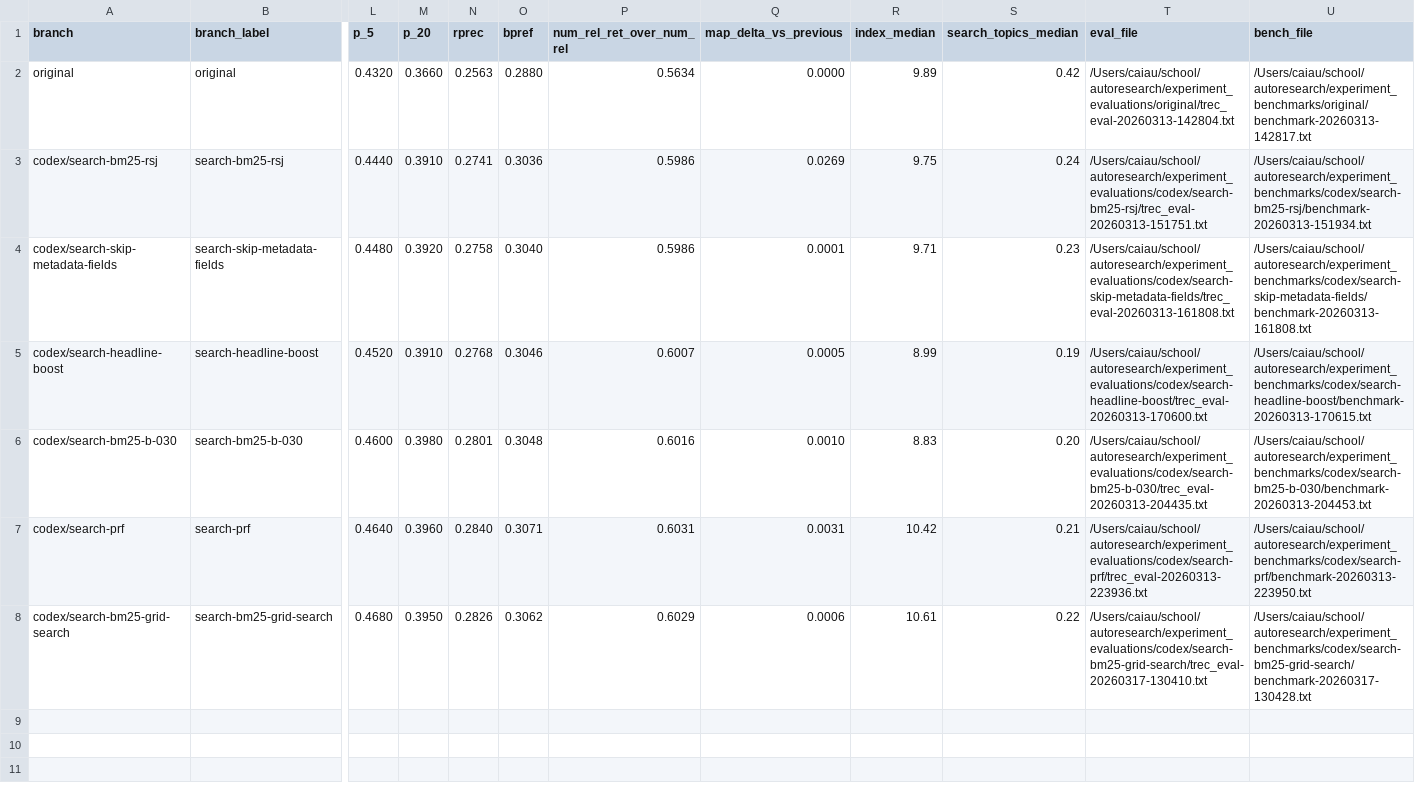
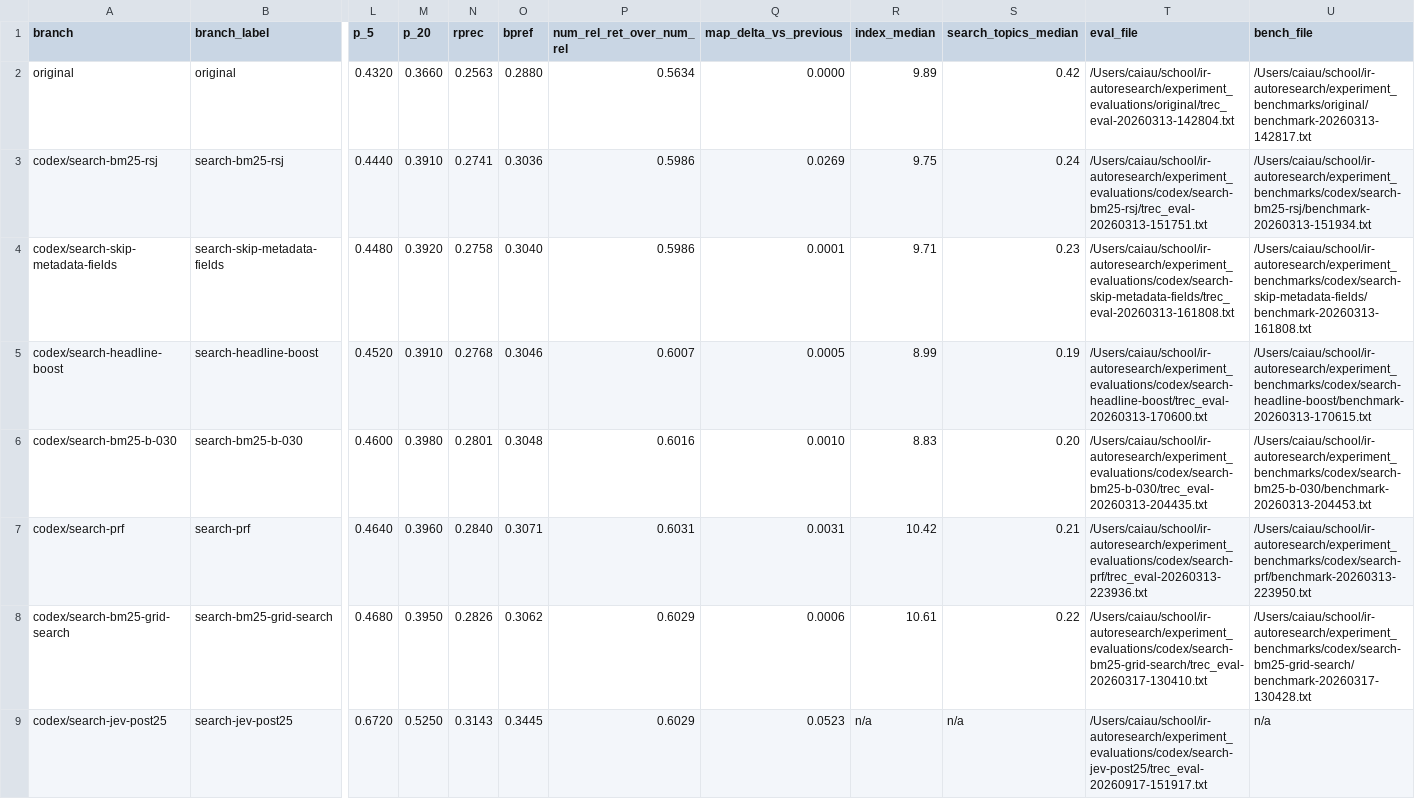
Before and after one commit to carlaiau/ir-autoresearch, a TSV file: docs/metrics/branch-comparisons.tsv, drawn as a sheet; only a part is shown, gaps mark what is left out; rows hold the shown columns only; the diff names each change by its address in the sheet, - before the commit and + after, or states it on an @@ line.

Commit message:
Add validated JEV reranking from the post-25 baseline

```diff
--- a/docs/metrics/branch-comparisons.tsv
+++ b/docs/metrics/branch-comparisons.tsv
-T2 (eval_file): /Users/caiau/school/autoresearch/experiment_evaluations/original/trec_eval-20260313-142804.txt
+T2 (eval_file): /Users/caiau/school/ir-autoresearch/experiment_evaluations/original/trec_eval-20260313-142804.txt
-U2 (bench_file): /Users/caiau/school/autoresearch/experiment_benchmarks/original/benchmark-20260313-142817.txt
+U2 (bench_file): /Users/caiau/school/ir-autoresearch/experiment_benchmarks/original/benchmark-20260313-142817.txt
-T3 (eval_file): /Users/caiau/school/autoresearch/experiment_evaluations/codex/search-bm25-rsj/trec_eval-20260313-151751.txt
+T3 (eval_file): /Users/caiau/school/ir-autoresearch/experiment_evaluations/codex/search-bm25-rsj/trec_eval-20260313-151751.txt
-U3 (bench_file): /Users/caiau/school/autoresearch/experiment_benchmarks/codex/search-bm25-rsj/benchmark-20260313-151934.txt
+U3 (bench_file): /Users/caiau/school/ir-autoresearch/experiment_benchmarks/codex/search-bm25-rsj/benchmark-20260313-151934.txt
-T4 (eval_file): /Users/caiau/school/autoresearch/experiment_evaluations/codex/search-skip-metadata-fields/trec_eval-20260313-161808.txt
+T4 (eval_file): /Users/caiau/school/ir-autoresearch/experiment_evaluations/codex/search-skip-metadata-fields/trec_eval-20260313-161808.txt
-U4 (bench_file): /Users/caiau/school/autoresearch/experiment_benchmarks/codex/search-skip-metadata-fields/benchmark-20260313-161808.txt
+U4 (bench_file): /Users/caiau/school/ir-autoresearch/experiment_benchmarks/codex/search-skip-metadata-fields/benchmark-20260313-161808.txt
-T5 (eval_file): /Users/caiau/school/autoresearch/experiment_evaluations/codex/search-headline-boost/trec_eval-20260313-170600.txt
+T5 (eval_file): /Users/caiau/school/ir-autoresearch/experiment_evaluations/codex/search-headline-boost/trec_eval-20260313-170600.txt
-U5 (bench_file): /Users/caiau/school/autoresearch/experiment_benchmarks/codex/search-headline-boost/benchmark-20260313-170615.txt
+U5 (bench_file): /Users/caiau/school/ir-autoresearch/experiment_benchmarks/codex/search-headline-boost/benchmark-20260313-170615.txt
-T6 (eval_file): /Users/caiau/school/autoresearch/experiment_evaluations/codex/search-bm25-b-030/trec_eval-20260313-204435.txt
+T6 (eval_file): /Users/caiau/school/ir-autoresearch/experiment_evaluations/codex/search-bm25-b-030/trec_eval-20260313-204435.txt
-U6 (bench_file): /Users/caiau/school/autoresearch/experiment_benchmarks/codex/search-bm25-b-030/benchmark-20260313-204453.txt
+U6 (bench_file): /Users/caiau/school/ir-autoresearch/experiment_benchmarks/codex/search-bm25-b-030/benchmark-20260313-204453.txt
-T7 (eval_file): /Users/caiau/school/autoresearch/experiment_evaluations/codex/search-prf/trec_eval-20260313-223936.txt
+T7 (eval_file): /Users/caiau/school/ir-autoresearch/experiment_evaluations/codex/search-prf/trec_eval-20260313-223936.txt
-U7 (bench_file): /Users/caiau/school/autoresearch/experiment_benchmarks/codex/search-prf/benchmark-20260313-223950.txt
+U7 (bench_file): /Users/caiau/school/ir-autoresearch/experiment_benchmarks/codex/search-prf/benchmark-20260313-223950.txt
-T8 (eval_file): /Users/caiau/school/autoresearch/experiment_evaluations/codex/search-bm25-grid-search/trec_eval-20260317-130410.txt
+T8 (eval_file): /Users/caiau/school/ir-autoresearch/experiment_evaluations/codex/search-bm25-grid-search/trec_eval-20260317-130410.txt
-U8 (bench_file): /Users/caiau/school/autoresearch/experiment_benchmarks/codex/search-bm25-grid-search/benchmark-20260317-130428.txt
+U8 (bench_file): /Users/caiau/school/ir-autoresearch/experiment_benchmarks/codex/search-bm25-grid-search/benchmark-20260317-130428.txt
+row 9: codex/search-jev-post25 | search-jev-post25 | 0.6720 | 0.5250 | 0.3143 | 0.3445 | 0.6029 | 0.0523 | n/a | n/a | /Users/caiau/school/ir-autoresearch/experiment_evaluations/codex/search-jev-post25/trec_eval-20260917-151917.txt | n/a
```
Also changed, not shown: 22 other files.
